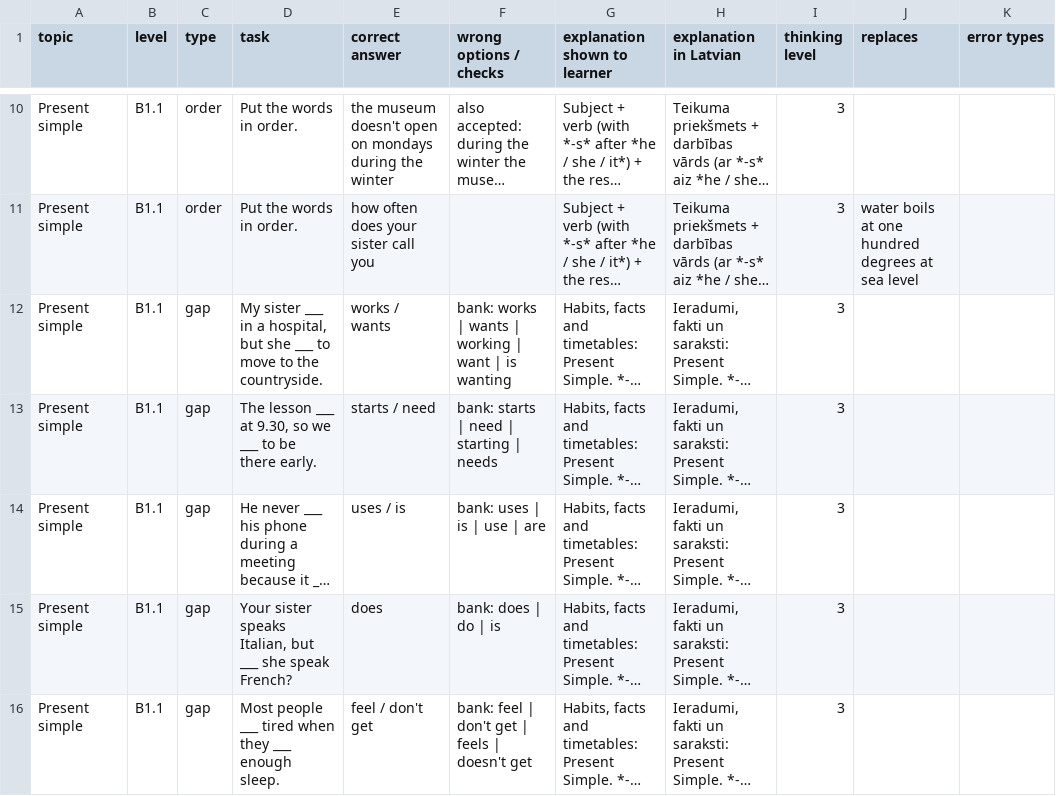
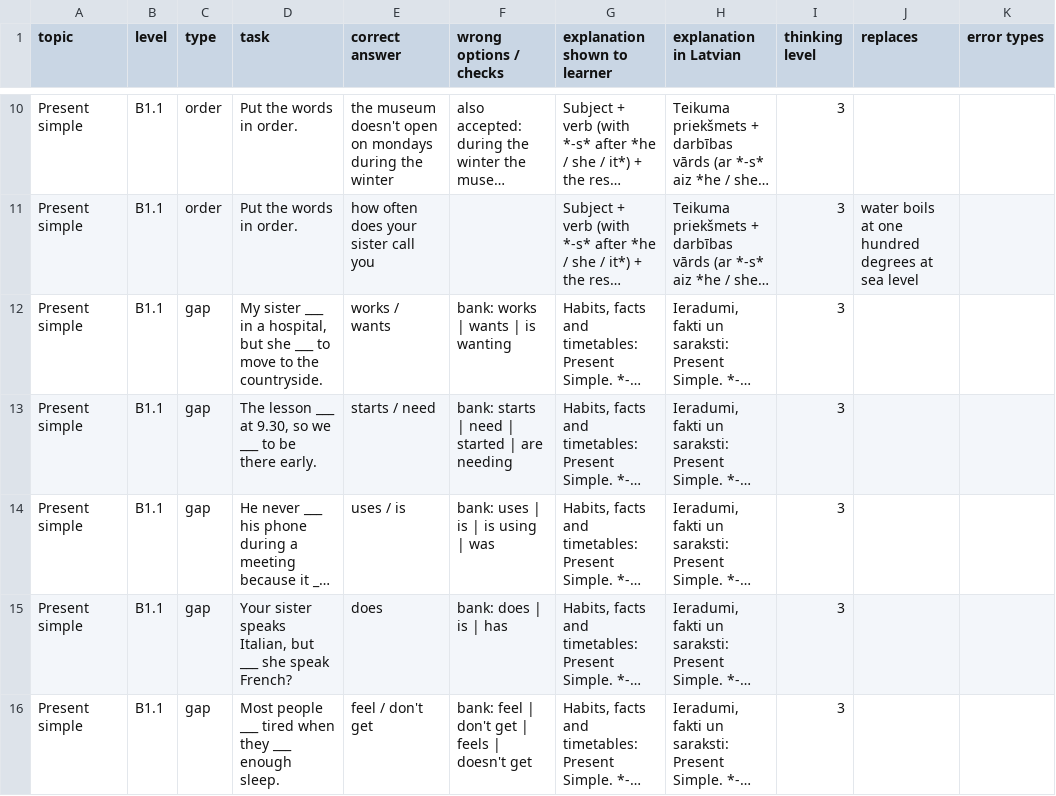
Before and after one commit to inga-cmyk/englishfever, a CSV file: docs/task-drafts/b1-tenses-1.csv, drawn as a sheet; only a part is shown, gaps mark what is left out; long unchanged cells end in …; the diff covers the shown part only; the diff names each change by its address in the sheet, - before the commit and + after, or states it on an @@ line.

```diff
--- a/docs/task-drafts/b1-tenses-1.csv
+++ b/docs/task-drafts/b1-tenses-1.csv
-F12 (wrong options / checks): bank: works | wants | working | want | is wanting
+F12 (wrong options / checks): bank: works | wants | is wanting
-F13 (wrong options / checks): bank: starts | need | starting | needs
+F13 (wrong options / checks): bank: starts | need | started | are needing
-F14 (wrong options / checks): bank: uses | is | use | are
+F14 (wrong options / checks): bank: uses | is | is using | was
-F15 (wrong options / checks): bank: does | do | is
+F15 (wrong options / checks): bank: does | is | has
```
Also changed, not shown: 25 edited cells elsewhere in this file, docs/practice-question-bank-review.csv, docs/task-drafts/a2-big-1.csv, 15 other files.
